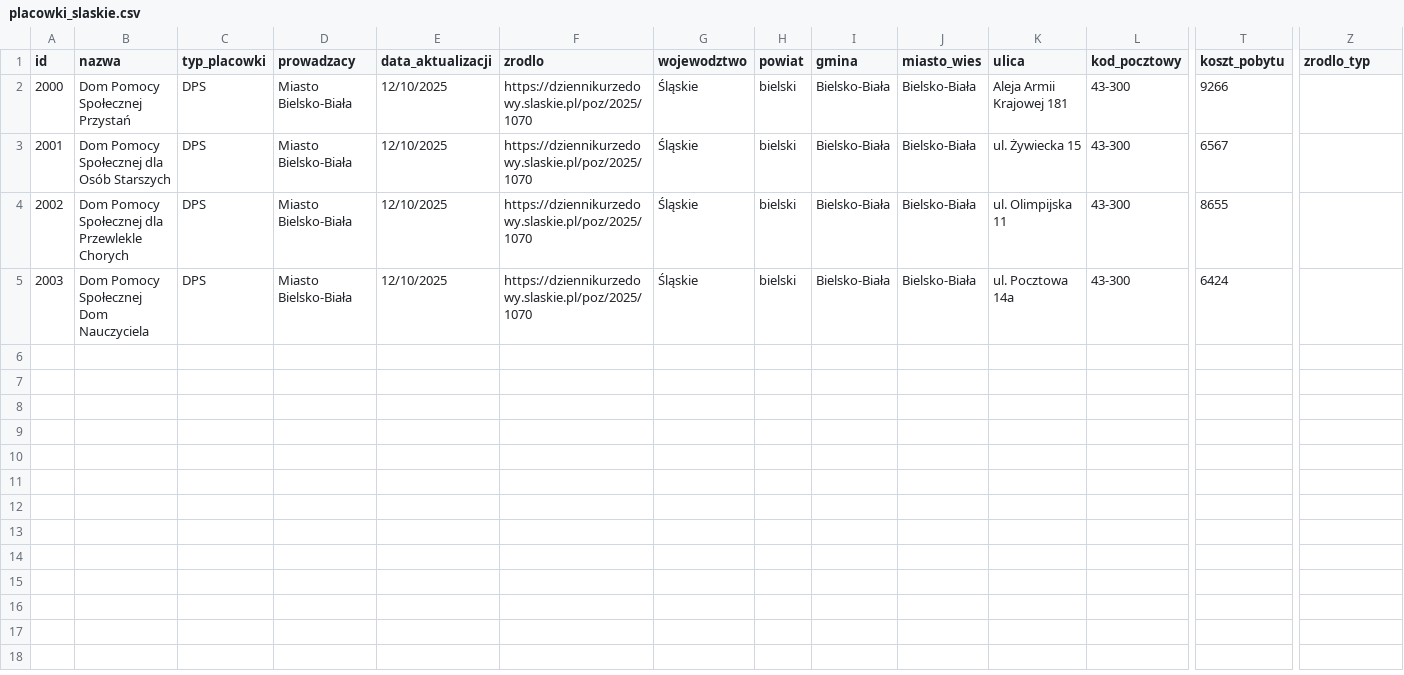
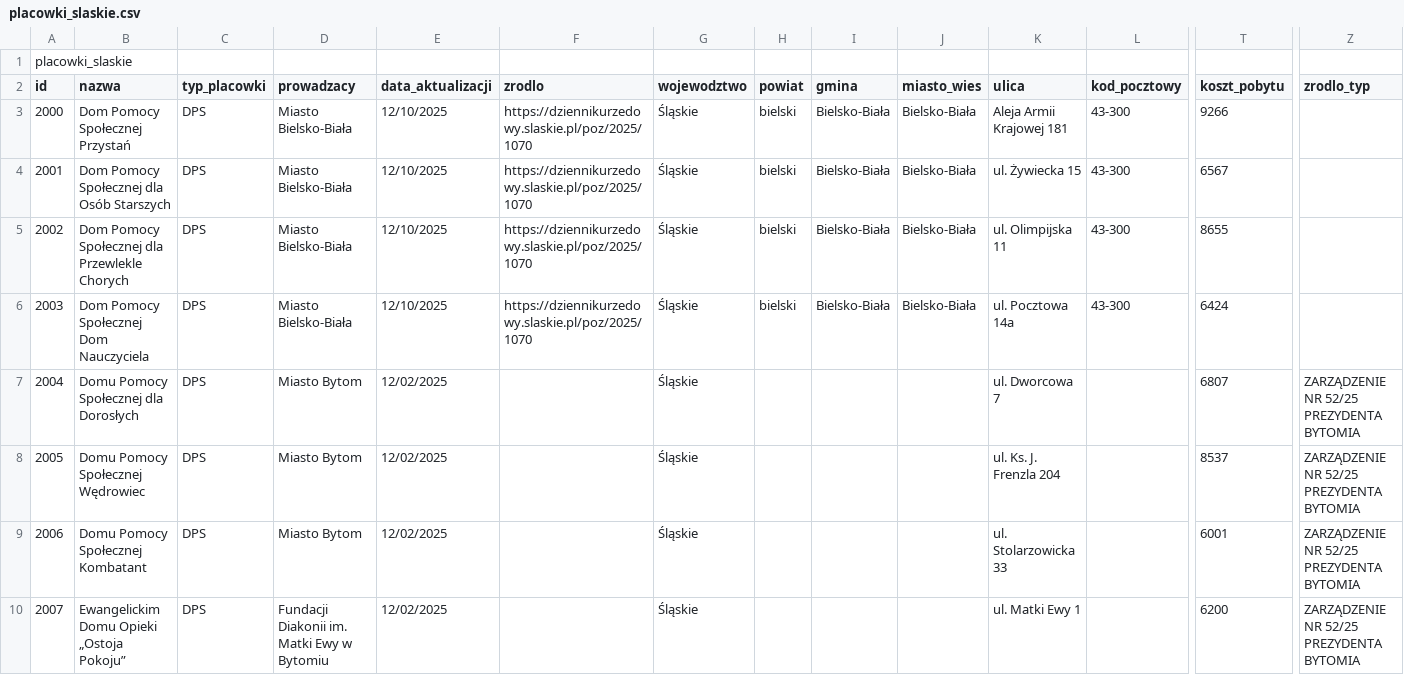
Before and after one commit to Kaczor4444/kompas-seniora, a CSV file: raw_dane/slaskie/placowki_slaskie.csv, drawn as a sheet; only a part is shown, gaps mark what is left out; rows hold the shown columns only; the diff names each change by its address in the sheet, - before the commit and + after, or states it on an @@ line.

Commit message:
Data: Add 4 new facilities from Bytom (Śląskie)
- Add IDs 2004-2007 (Bytom DPS facilities)
- Total Śląskie facilities: 8 (was 4)
- Source: ZARZĄDZENIE NR 52/25 PREZYDENTA BYTOMIA

```diff
--- a/raw_dane/slaskie/placowki_slaskie.csv
+++ b/raw_dane/slaskie/placowki_slaskie.csv
+row 1: placowki_slaskie
+row 7: 2004 | Domu Pomocy Społecznej dla Dorosłych | DPS | Miasto Bytom | 12/02/2025 |  | Śląskie |  |  |  | ul. Dworcowa 7 |  | 6807 | ZARZĄDZENIE NR 52/25 PREZYDENTA BYTOMIA
+row 8: 2005 | Domu Pomocy Społecznej Wędrowiec | DPS | Miasto Bytom | 12/02/2025 |  | Śląskie |  |  |  | ul. Ks. J. Frenzla 204 |  | 8537 | ZARZĄDZENIE NR 52/25 PREZYDENTA BYTOMIA
+row 9: 2006 | Domu Pomocy Społecznej Kombatant | DPS | Miasto Bytom | 12/02/2025 |  | Śląskie |  |  |  | ul. Stolarzowicka 33 |  | 6001 | ZARZĄDZENIE NR 52/25 PREZYDENTA BYTOMIA
+row 10: 2007 | Ewangelickim Domu Opieki „Ostoja Pokoju” | DPS | Fundacji Diakonii im. Matki Ewy w Bytomiu | 12/02/2025 |  | Śląskie |  |  |  | ul. Matki Ewy 1 |  | 6200 | ZARZĄDZENIE NR 52/25 PREZYDENTA BYTOMIA
```
